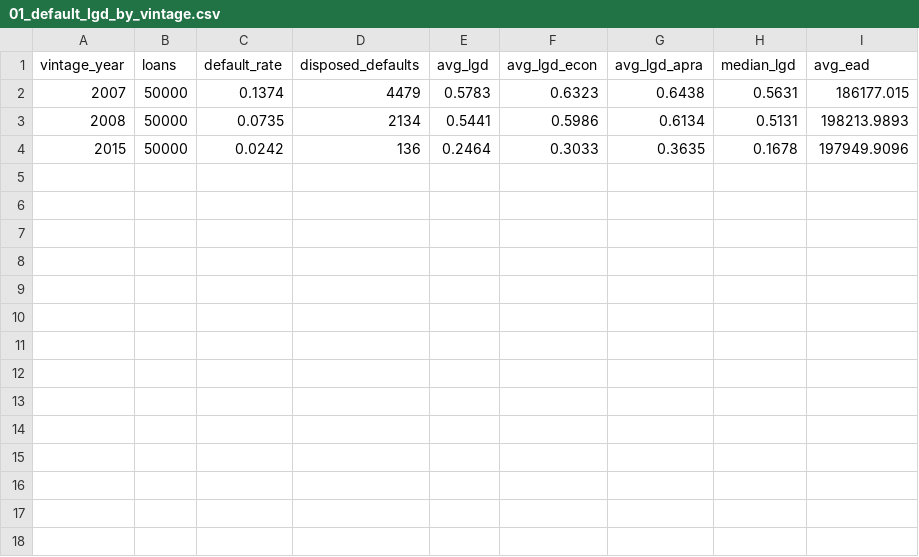
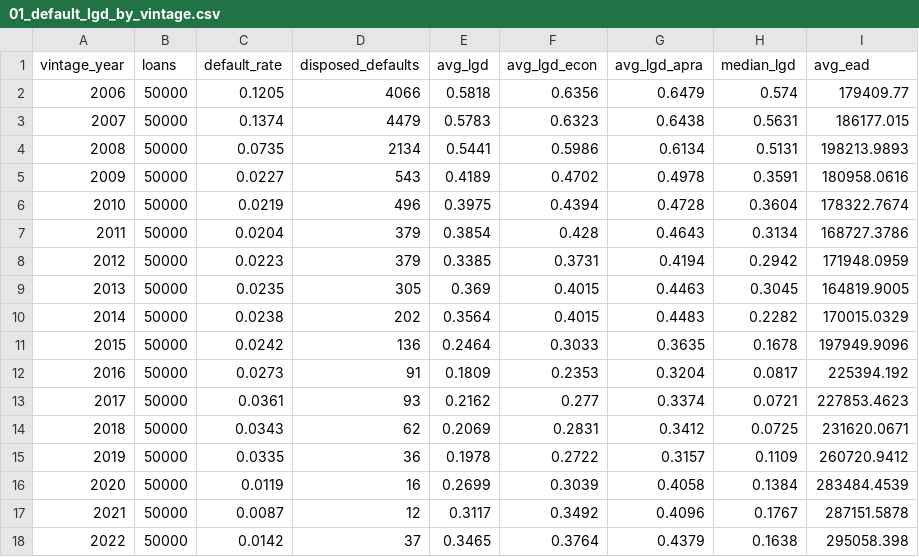
Before and after one commit to Jane511/mortgage-credit-risk-pd-lgd-ead, a CSV file: outputs/tables/01_default_lgd_by_vintage.csv, drawn as a sheet.

Commit message:
Expand to full 2006-2022 cycle + grouped methodology/results docs
Data: full 17-vintage 2006-2022 panel (dual folder layout); seasoning diagnostic (no exclusions, data to 2025-09); documented regime helper (GFC 2006-09 downturn, COVID 2020 separate, 2015 calm). Recompute PD long-run/MoC, downturn LGD, EL and stress across the cycle; add observed COVID stress scenario.

Validation: R3-V3 forward cold holdout in PD (03c) and LGD (04b); R3-LGD5 LGD calibration-by-LTV + benchmarking. New exports: PD coefficients + confusion matrix, LGD two-stage coefficients, EL summary by grade/portfolio.

Docs: README restructured into grouped sections (Data/PD/LGD/EAD/EL), each methodology -> results -> tables, with real coefficients and summary tables.

```diff
--- a/outputs/tables/01_default_lgd_by_vintage.csv
+++ b/outputs/tables/01_default_lgd_by_vintage.csv
@@ -1,4 +1,18 @@
 vintage_year,loans,default_rate,disposed_defaults,avg_lgd,avg_lgd_econ,avg_lgd_apra,median_lgd,avg_ead
+2006,50000,0.1205,4066,0.5818,0.6356,0.6479,0.574,179409.77
 2007,50000,0.1374,4479,0.5783,0.6323,0.6438,0.5631,186177.015
 2008,50000,0.0735,2134,0.5441,0.5986,0.6134,0.5131,198213.9893
+2009,50000,0.0227,543,0.4189,0.4702,0.4978,0.3591,180958.0616
+2010,50000,0.0219,496,0.3975,0.4394,0.4728,0.3604,178322.7674
+2011,50000,0.0204,379,0.3854,0.428,0.4643,0.3134,168727.3786
+2012,50000,0.0223,379,0.3385,0.3731,0.4194,0.2942,171948.0959
+2013,50000,0.0235,305,0.369,0.4015,0.4463,0.3045,164819.9005
+2014,50000,0.0238,202,0.3564,0.4015,0.4483,0.2282,170015.0329
 2015,50000,0.0242,136,0.2464,0.3033,0.3635,0.1678,197949.9096
+2016,50000,0.0273,91,0.1809,0.2353,0.3204,0.0817,225394.192
+2017,50000,0.0361,93,0.2162,0.277,0.3374,0.0721,227853.4623
+2018,50000,0.0343,62,0.2069,0.2831,0.3412,0.0725,231620.0671
+2019,50000,0.0335,36,0.1978,0.2722,0.3157,0.1109,260720.9412
+2020,50000,0.0119,16,0.2699,0.3039,0.4058,0.1384,283484.4539
+2021,50000,0.0087,12,0.3117,0.3492,0.4096,0.1767,287151.5878
+2022,50000,0.0142,37,0.3465,0.3764,0.4379,0.1638,295058.398
```
Also changed, not shown: outputs/tables/00_data_quality.csv, outputs/tables/02_risk_by_driver.csv, 56 other files.
